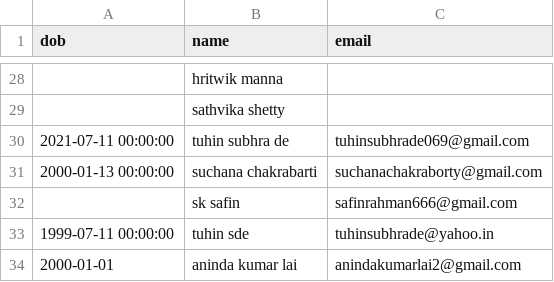
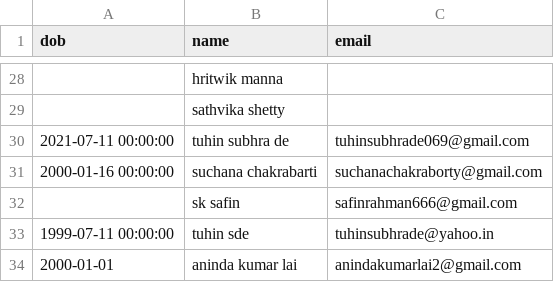
Before and after one commit to Gituhin/Friends-Data, a CSV file: dob.csv, drawn as a sheet; only a part is shown, gaps mark what is left out.

Commit message:
Update dob.csv

```diff
--- a/dob.csv
+++ b/dob.csv
@@ -30,3 +30,3 @@ dob,name,email
 2021-07-11 00:00:00,tuhin subhra de,tuhinsubhrade069@gmail.com
-2000-01-13 00:00:00,suchana chakrabarti,suchanachakraborty@gmail.com
+2000-01-16 00:00:00,suchana chakrabarti,suchanachakraborty@gmail.com
 ,sk safin,safinrahman666@gmail.com
```
